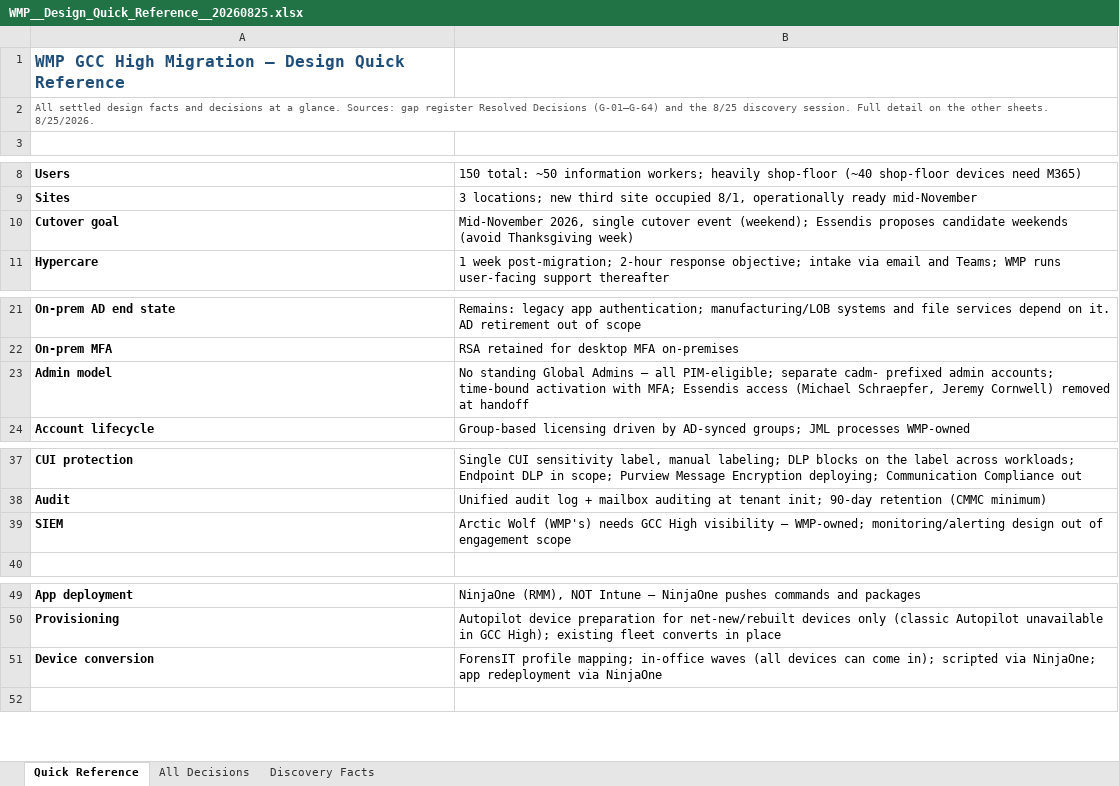
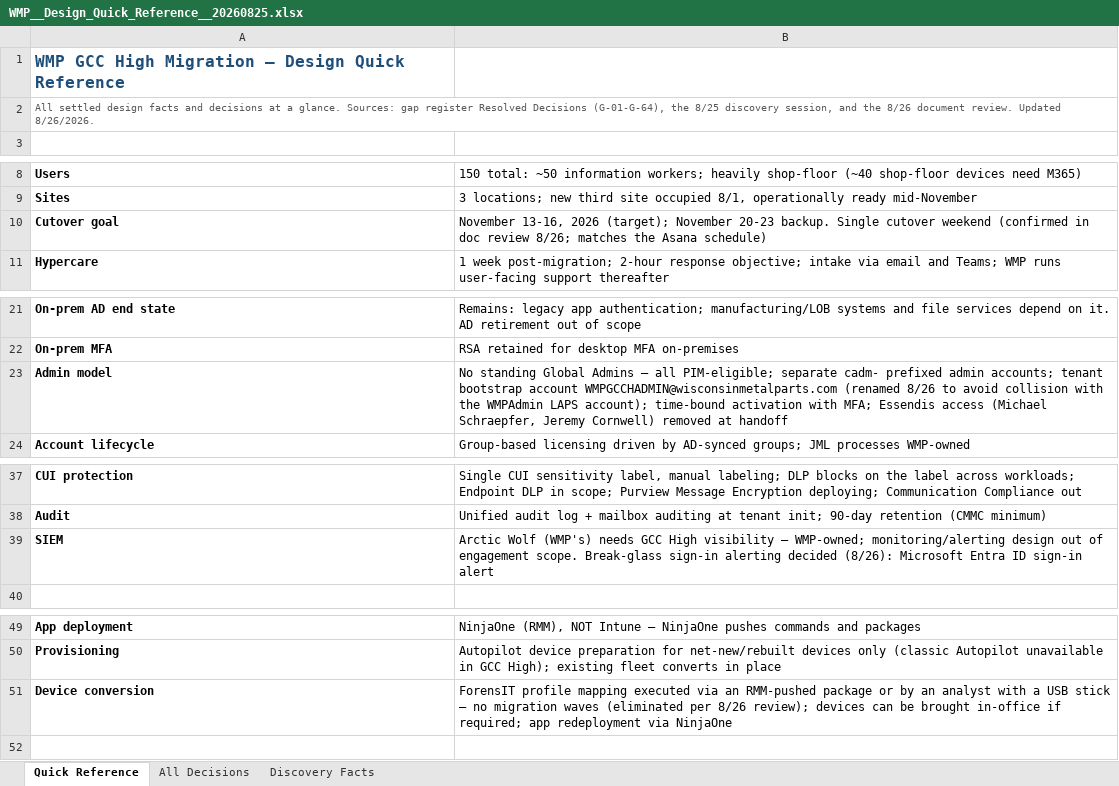
Before and after one commit to schraepf/SolutionDelivery, an Excel workbook: deliverables/WMP/WMP__Design_Quick_Reference__20260825.xlsx, sheet Quick Reference, drawn as a sheet; only a part is shown, gaps mark what is left out; values as stored, in another font and other column widths than the file's, no borders; the diff covers the shown part only; the diff names each change by its address in the sheet, - before the commit and + after, or states it on an @@ line.

```diff
--- a/deliverables/WMP/WMP__Design_Quick_Reference__20260825.xlsx (sheet Quick Reference)
+++ b/deliverables/WMP/WMP__Design_Quick_Reference__20260825.xlsx (sheet Quick Reference)
-A2: …Resolved Decisions (G-01–G-64) and the 8/25 discovery session. Full detail on the other sheets. 8/25/2026.
+A2: …Resolved Decisions (G-01-G-64), the 8/25 discovery session, and the 8/26 document review. Updated 8/26/2026.
-B10: Mid-November 2026, single cutover event (weekend); Essendis proposes candidate weekends (avoid Thanksgiving week)
+B10: November 13-16, 2026 (target); November 20-23 backup. Single cutover weekend (confirmed in doc review 8/26; matches the Asana schedule)
-B23: …admin accounts; time-bound activation…
+B23: …admin accounts; tenant bootstrap account WMPGCCHADMIN@wisconsinmetalparts.com (renamed 8/26 to avoid collision with the WMPAdmin LAPS account); time-bound activation…
-B39: …of engagement scope
+B39: …of engagement scope. Break-glass sign-in alerting decided (8/26): Microsoft Entra ID sign-in alert
-B51: ForensIT profile mapping; in-office waves (all devices can come in); scripted via NinjaOne; app redeployment…
+B51: ForensIT profile mapping executed via an RMM-pushed package or by an analyst with a USB stick — no migration waves (eliminated per 8/26 review); devices can be brought in-office if required; app redeployment…
```
Also changed, not shown: 3 edited cells elsewhere in this sheet, sheet All Decisions.
